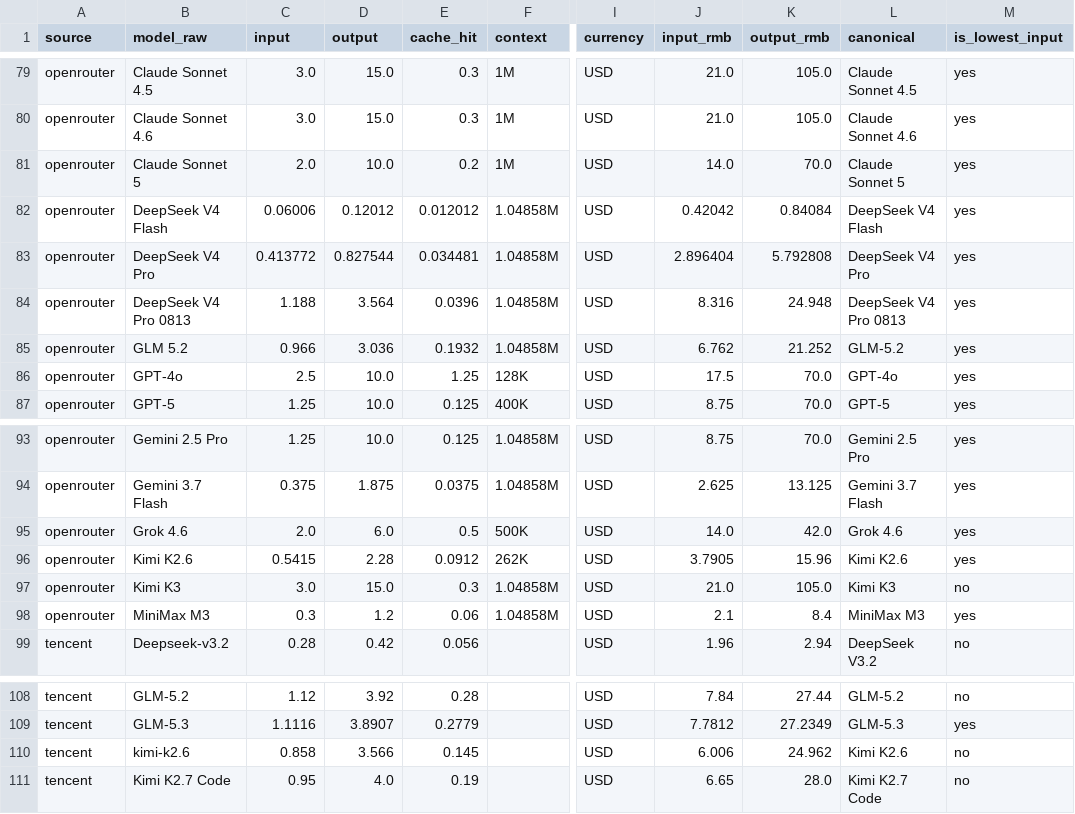
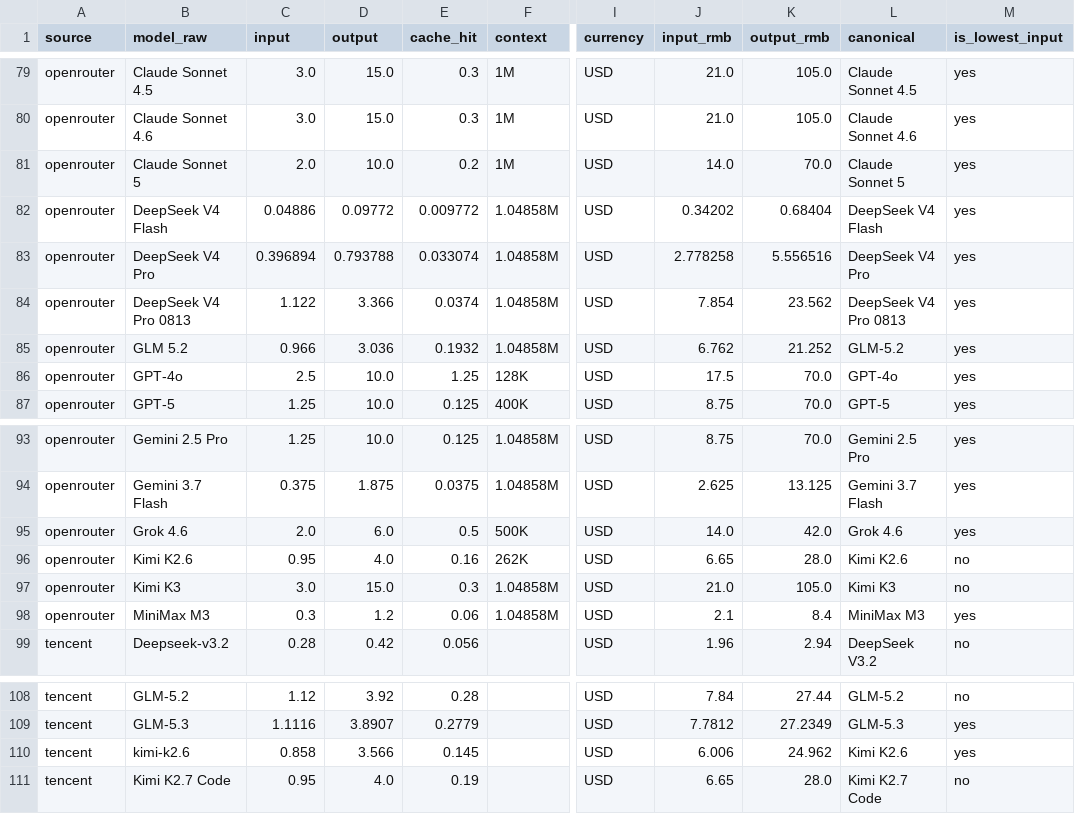
Before and after one commit to lzc0403/token-pricing-scraper, a CSV file: data/watchlist.csv, drawn as a sheet; only a part is shown, gaps mark what is left out; the diff names each change by its address in the sheet, - before the commit and + after, or states it on an @@ line.

```diff
--- a/data/watchlist.csv
+++ b/data/watchlist.csv
-C82 (input): 0.06006
+C82 (input): 0.04886
-D82 (output): 0.12012
+D82 (output): 0.09772
-E82 (cache_hit): 0.012012
+E82 (cache_hit): 0.009772
-J82 (input_rmb): 0.42042
+J82 (input_rmb): 0.34202
-K82 (output_rmb): 0.84084
+K82 (output_rmb): 0.68404
-C83 (input): 0.413772
+C83 (input): 0.396894
-D83 (output): 0.827544
+D83 (output): 0.793788
-E83 (cache_hit): 0.034481
+E83 (cache_hit): 0.033074
-J83 (input_rmb): 2.896404
+J83 (input_rmb): 2.778258
-K83 (output_rmb): 5.792808
+K83 (output_rmb): 5.556516
-C84 (input): 1.188
+C84 (input): 1.122
-D84 (output): 3.564
+D84 (output): 3.366
-E84 (cache_hit): 0.0396
+E84 (cache_hit): 0.0374
-J84 (input_rmb): 8.316
+J84 (input_rmb): 7.854
-K84 (output_rmb): 24.948
+K84 (output_rmb): 23.562
-C96 (input): 0.5415
+C96 (input): 0.95
-D96 (output): 2.28
+D96 (output): 4.0
-E96 (cache_hit): 0.0912
+E96 (cache_hit): 0.16
-J96 (input_rmb): 3.7905
+J96 (input_rmb): 6.65
-K96 (output_rmb): 15.96
+K96 (output_rmb): 28.0
-M96 (is_lowest_input): yes
+M96 (is_lowest_input): no
-M110 (is_lowest_input): no
+M110 (is_lowest_input): yes
```
Also changed, not shown: data/prices.csv, 11 other files.
